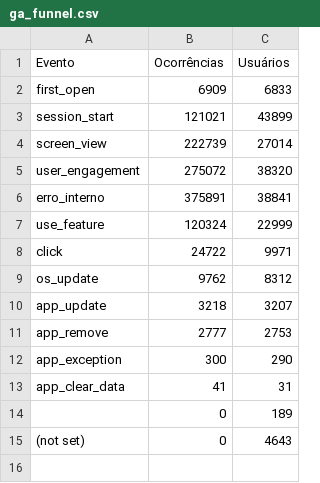
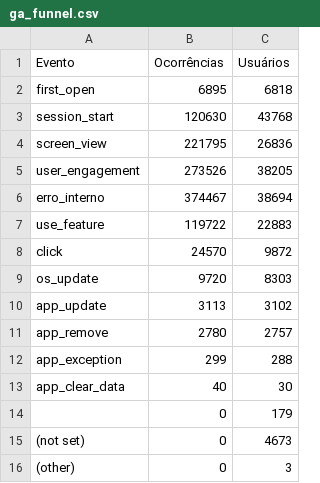
Before and after one commit to fabioramos-02/matomo, a CSV file: matomo-analytics-dashboard/exports/ga_funnel.csv, drawn as a sheet.

```diff
--- a/matomo-analytics-dashboard/exports/ga_funnel.csv
+++ b/matomo-analytics-dashboard/exports/ga_funnel.csv
@@ -1,15 +1,16 @@
 Evento;Ocorrências;Usuários
-first_open;6909;6833
-session_start;121021;43899
-screen_view;222739;27014
-user_engagement;275072;38320
-erro_interno;375891;38841
-use_feature;120324;22999
-click;24722;9971
-os_update;9762;8312
-app_update;3218;3207
-app_remove;2777;2753
-app_exception;300;290
-app_clear_data;41;31
-;0;189
-(not set);0;4643
+first_open;6895;6818
+session_start;120630;43768
+screen_view;221795;26836
+user_engagement;273526;38205
+erro_interno;374467;38694
+use_feature;119722;22883
+click;24570;9872
+os_update;9720;8303
+app_update;3113;3102
+app_remove;2780;2757
+app_exception;299;288
+app_clear_data;40;30
+;0;179
+(not set);0;4673
+(other);0;3
```
Also changed, not shown: matomo-analytics-dashboard/exports/ga_cities.csv, matomo-analytics-dashboard/exports/ga_links.csv, 4 other files.
